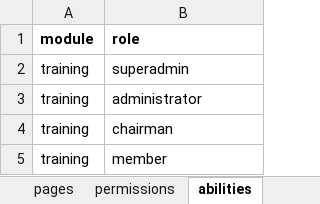
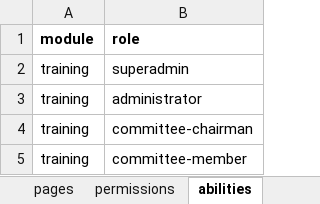
Before and after one commit to siruhay/mod-training, an Excel workbook: database/masters/base-seeder.xlsx, sheet abilities, drawn as a sheet; values as stored, in another font and other column widths than the file's, no borders; the diff names each change by its address in the sheet, - before the commit and + after, or states it on an @@ line.

```diff
--- a/database/masters/base-seeder.xlsx (sheet abilities)
+++ b/database/masters/base-seeder.xlsx (sheet abilities)
-B4 (role): chairman
+B4 (role): committee-chairman
-B5 (role): member
+B5 (role): committee-member
```
Also changed, not shown: sheet abilities-pages, sheet abilities-permissions, 2 other files.
